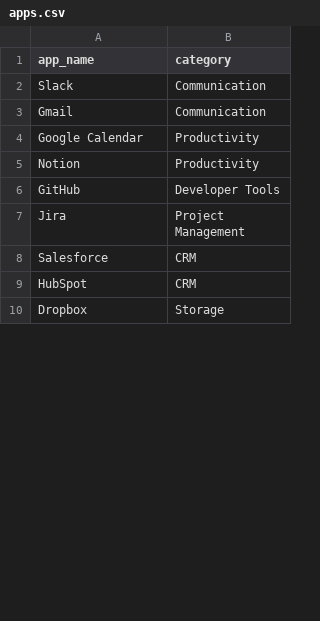
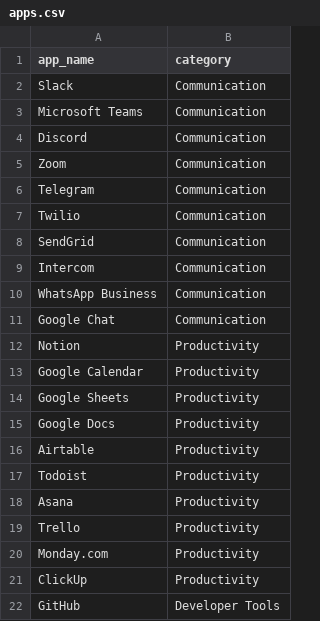
Before and after one commit to Peesala-LingaMurthy/composio-research-agent, a CSV file: data/apps.csv, drawn as a sheet; only a part is shown; the shorter side is filled out with more unchanged rows; the diff covers the shown part only.

```diff
--- a/data/apps.csv
+++ b/data/apps.csv
@@ -2,5 +2,21 @@ app_name,category
 Slack,Communication
-Gmail,Communication
+Microsoft Teams,Communication
+Discord,Communication
+Zoom,Communication
+Telegram,Communication
+Twilio,Communication
+SendGrid,Communication
+Intercom,Communication
+WhatsApp Business,Communication
+Google Chat,Communication
+Notion,Productivity
 Google Calendar,Productivity
-Notion,Productivity
+Google Sheets,Productivity
+Google Docs,Productivity
+Airtable,Productivity
+Todoist,Productivity
+Asana,Productivity
+Trello,Productivity
+Monday.com,Productivity
+ClickUp,Productivity
 GitHub,Developer Tools
```
Also changed, not shown: 74 added rows and 1 edited cell elsewhere in this file, data/manual_verification.csv, output/app_assessments.csv, 11 other files.
